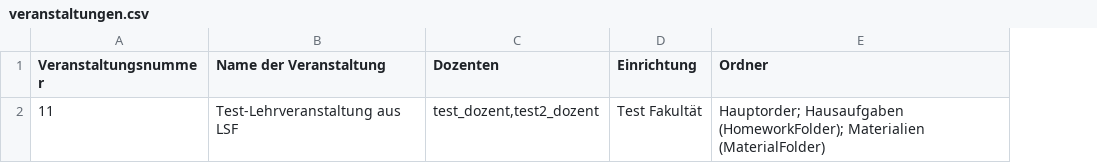
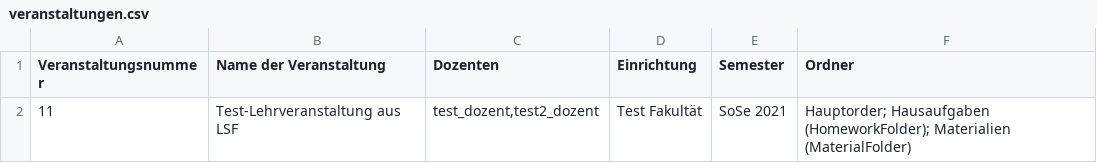
Before and after one commit to Krassmus/Fleximport, a CSV file: examples/veranstaltungen.csv, drawn as a sheet; the diff names each change by its address in the sheet, - before the commit and + after, or states it on an @@ line.

```diff
--- a/examples/veranstaltungen.csv
+++ b/examples/veranstaltungen.csv
+column E (Semester), row 2: SoSe 2021
```
Also changed, not shown: 3 other files.
